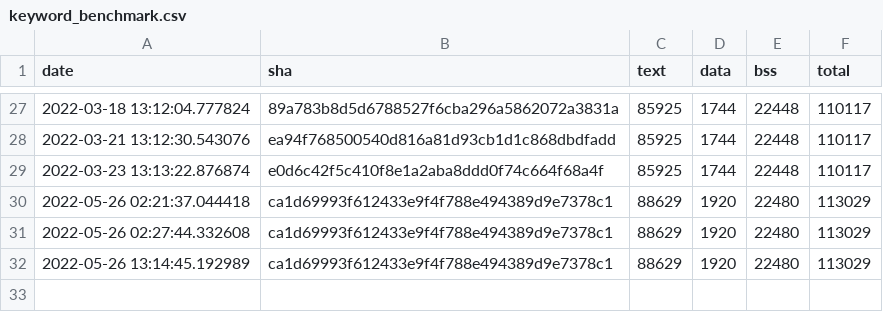
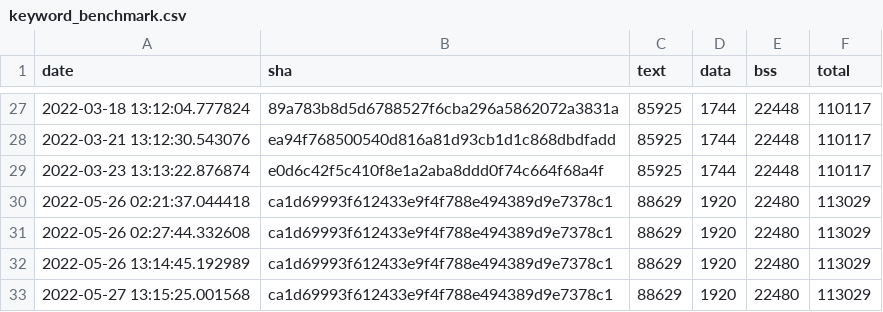
Before and after one commit to v0lker/tflite-micro, a CSV file: data/continuous_builds/size_profiling/linux_x86_64_release/keyword_benchmark.csv, drawn as a sheet; only a part is shown, gaps mark what is left out.

Commit message:
Automated binary size log update

```diff
--- a/data/continuous_builds/size_profiling/linux_x86_64_release/keyword_benchmark.csv
+++ b/data/continuous_builds/size_profiling/linux_x86_64_release/keyword_benchmark.csv
@@ -32 +32,2 @@ date,sha,text,data,bss,total
 2022-05-26 13:14:45.192989,ca1d69993f612433e9f4f788e494389d9e7378c1,88629,1920,22480,113029
+2022-05-27 13:15:25.001568,ca1d69993f612433e9f4f788e494389d9e7378c1,88629,1920,22480,113029
```
Also changed, not shown: data/continuous_builds/size_profiling/linux_x86_64_release/baseline_memory_footprint.csv, data/continuous_builds/size_profiling/linux_x86_64_release/interpreter_memory_footprint.csv, 3 other files.
